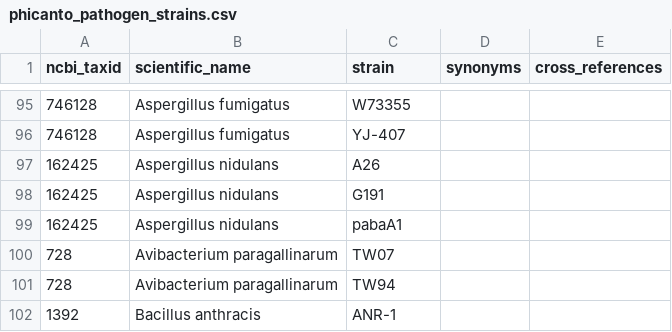
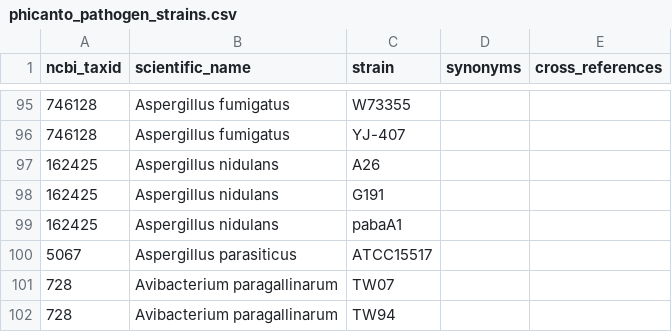
Before and after one commit to PHI-base/data, a CSV file: strains/phicanto_pathogen_strains.csv, drawn as a sheet; only a part is shown, gaps mark what is left out; the shorter side is filled out with more unchanged rows; the diff names each change by its address in the sheet, - before the commit and + after, or states it on an @@ line.

Commit message:
Add 'ATCC15517' to Aspergillus parasiticus strain list
https://github.com/PHI-base/curation/issues/208

```diff
--- a/strains/phicanto_pathogen_strains.csv
+++ b/strains/phicanto_pathogen_strains.csv
+row 100: 5067 | Aspergillus parasiticus | ATCC15517
```
